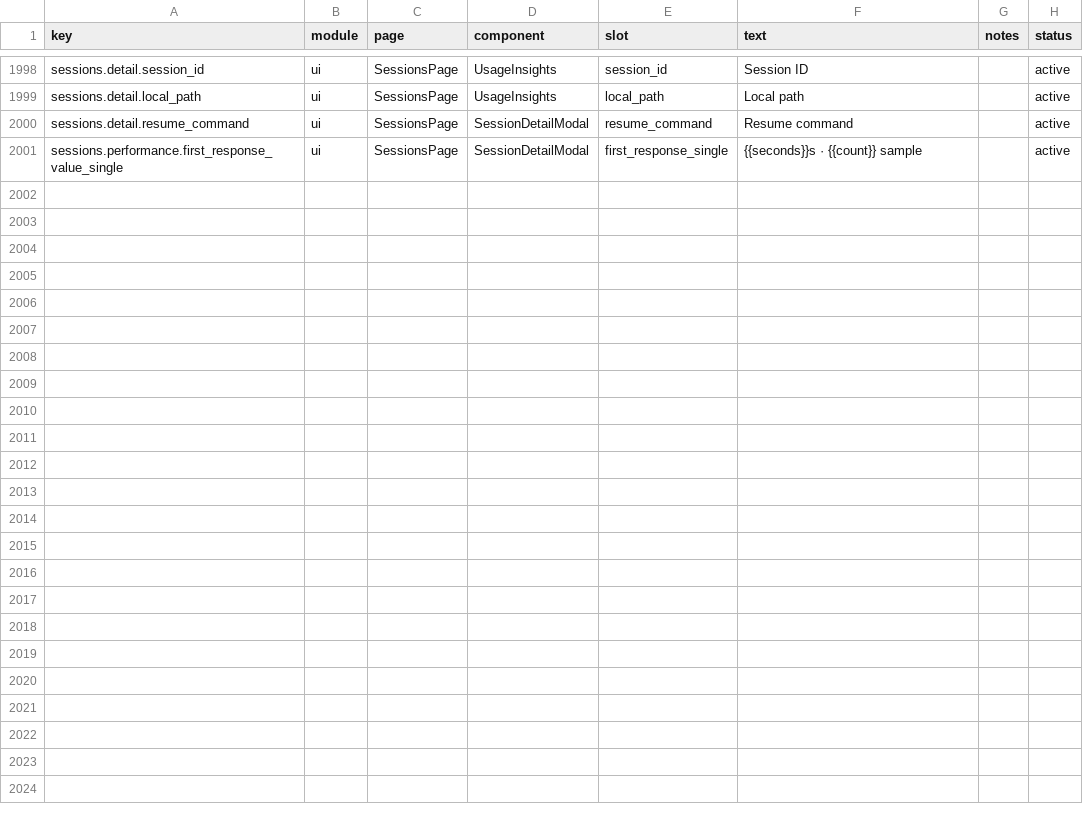
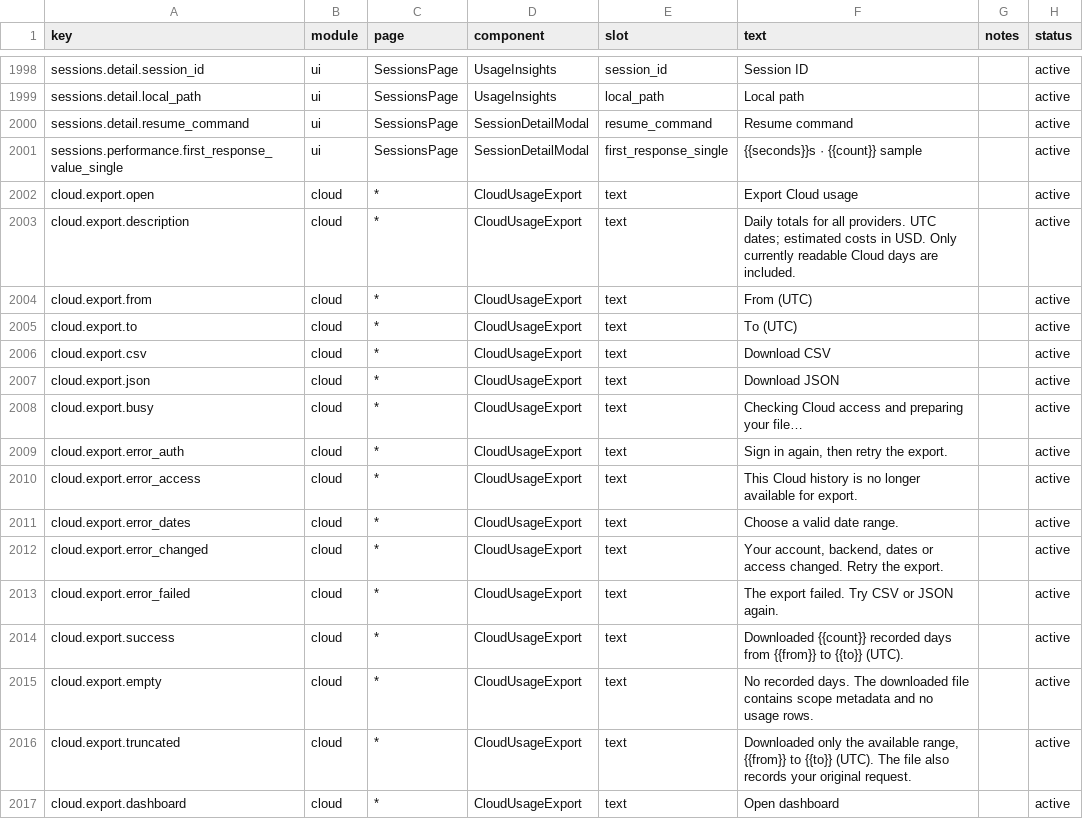
Before and after one commit to FengKeXiang66/TokenTracker, a CSV file: dashboard/src/content/copy.csv, drawn as a sheet; only a part is shown, gaps mark what is left out; the diff names each change by its address in the sheet, - before the commit and + after, or states it on an @@ line.

Commit message:
feat: 完成云端用量导出与桌面保存
云端 CSV 和 JSON 重新读取当前账号及服务端可读区间。

Mac、Windows、Linux 保存完成后返回回执，保留已有文件。修复登录初始化与桌面 OAuth 返回地址。

```diff
--- a/dashboard/src/content/copy.csv
+++ b/dashboard/src/content/copy.csv
+row 2002: cloud.export.open | cloud | * | CloudUsageExport | text | Export Cloud usage |  | active
+row 2003: cloud.export.description | cloud | * | CloudUsageExport | text | Daily totals for all providers. UTC dates; estimated costs in USD. Only currently readable Cloud days are included. |  | active
+row 2004: cloud.export.from | cloud | * | CloudUsageExport | text | From (UTC) |  | active
+row 2005: cloud.export.to | cloud | * | CloudUsageExport | text | To (UTC) |  | active
+row 2006: cloud.export.csv | cloud | * | CloudUsageExport | text | Download CSV |  | active
+row 2007: cloud.export.json | cloud | * | CloudUsageExport | text | Download JSON |  | active
+row 2008: cloud.export.busy | cloud | * | CloudUsageExport | text | Checking Cloud access and preparing your file… |  | active
+row 2009: cloud.export.error_auth | cloud | * | CloudUsageExport | text | Sign in again, then retry the export. |  | active
+row 2010: cloud.export.error_access | cloud | * | CloudUsageExport | text | This Cloud history is no longer available for export. |  | active
+row 2011: cloud.export.error_dates | cloud | * | CloudUsageExport | text | Choose a valid date range. |  | active
+row 2012: cloud.export.error_changed | cloud | * | CloudUsageExport | text | Your account, backend, dates or access changed. Retry the export. |  | active
+row 2013: cloud.export.error_failed | cloud | * | CloudUsageExport | text | The export failed. Try CSV or JSON again. |  | active
+row 2014: cloud.export.success | cloud | * | CloudUsageExport | text | Downloaded {{count}} recorded days from {{from}} to {{to}} (UTC). |  | active
+row 2015: cloud.export.empty | cloud | * | CloudUsageExport | text | No recorded days. The downloaded file contains scope metadata and no usage rows. |  | active
+row 2016: cloud.export.truncated | cloud | * | CloudUsageExport | text | Downloaded only the available range, {{from}} to {{to}} (UTC). The file also records your original request. |  | active
+row 2017: cloud.export.dashboard | cloud | * | CloudUsageExport | text | Open dashboard |  | active
```
Also changed, not shown: 35 other files.
